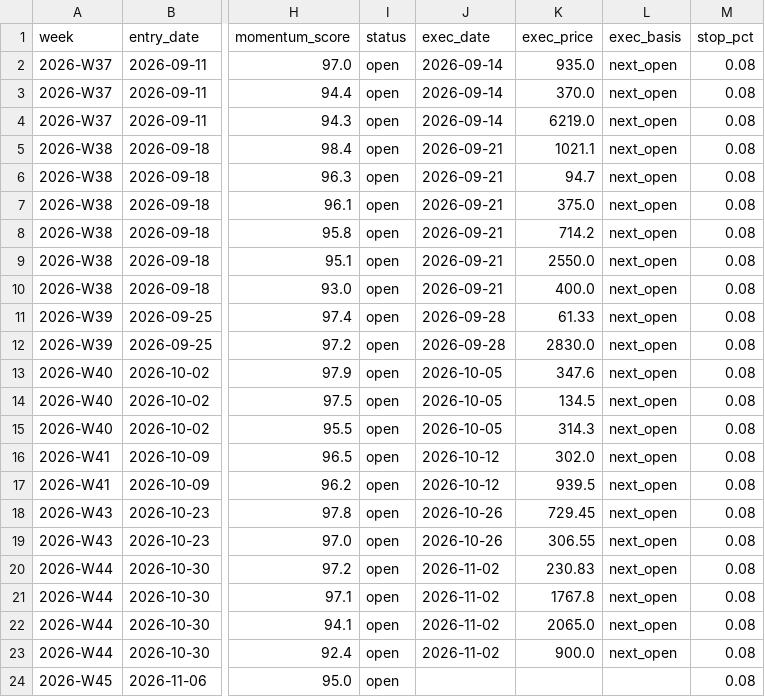
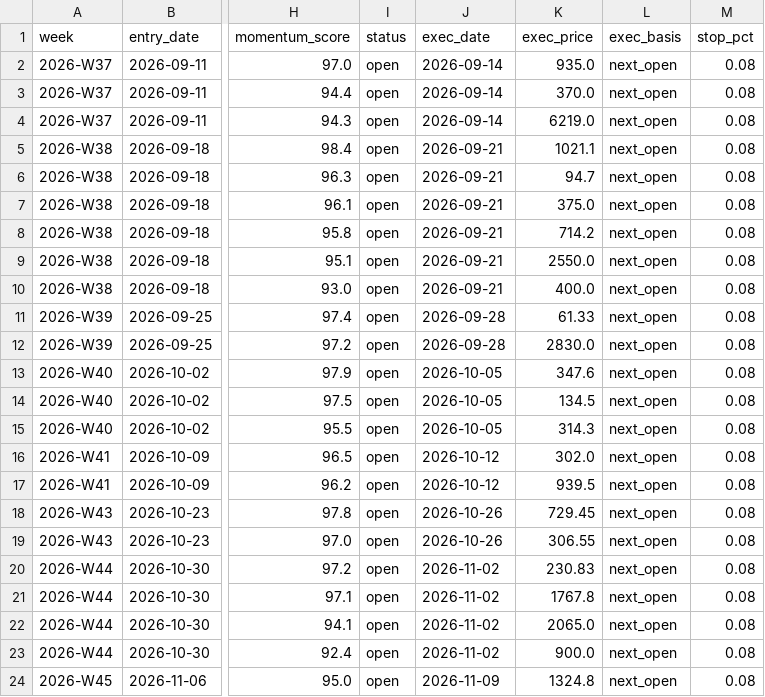
Before and after one commit to nrt32/nifty500-llm-analyst, a CSV file: data/ledger/paper_ledger.csv, drawn as a sheet; only a part is shown, gaps mark what is left out; the diff names each change by its address in the sheet, - before the commit and + after, or states it on an @@ line.

```diff
--- a/data/ledger/paper_ledger.csv
+++ b/data/ledger/paper_ledger.csv
-J24 (exec_date): (empty)
+J24 (exec_date): 2026-11-09
-K24 (exec_price): (empty)
+K24 (exec_price): 1324.8
-L24 (exec_basis): (empty)
+L24 (exec_basis): next_open
```
Also changed, not shown: data/reference/universe_liquid.csv, 5 other files.
